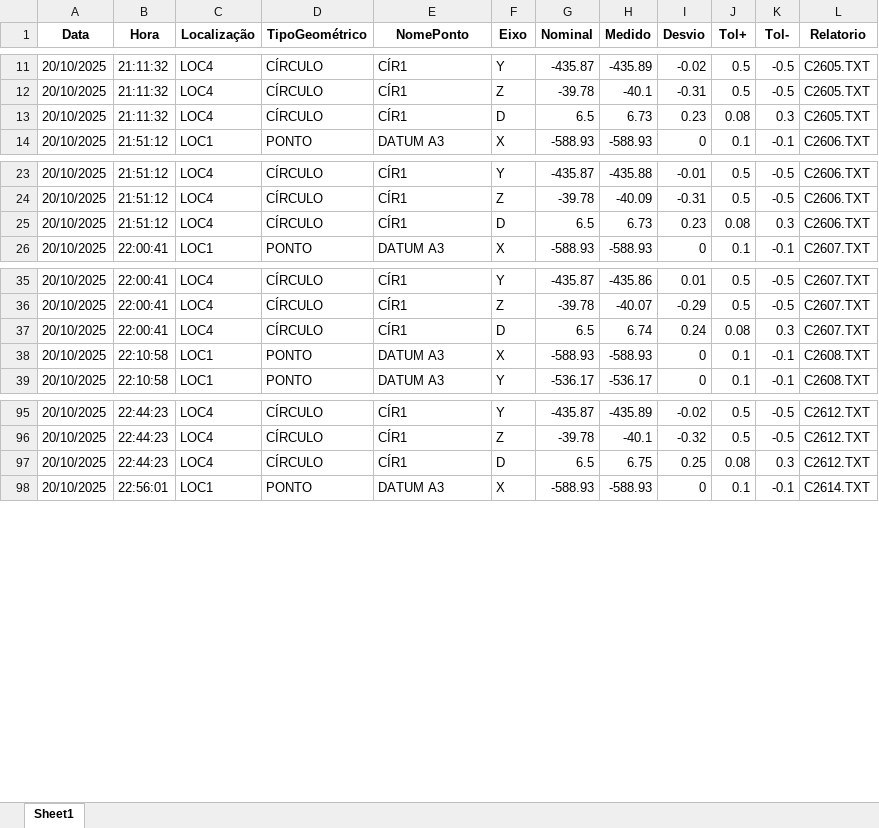
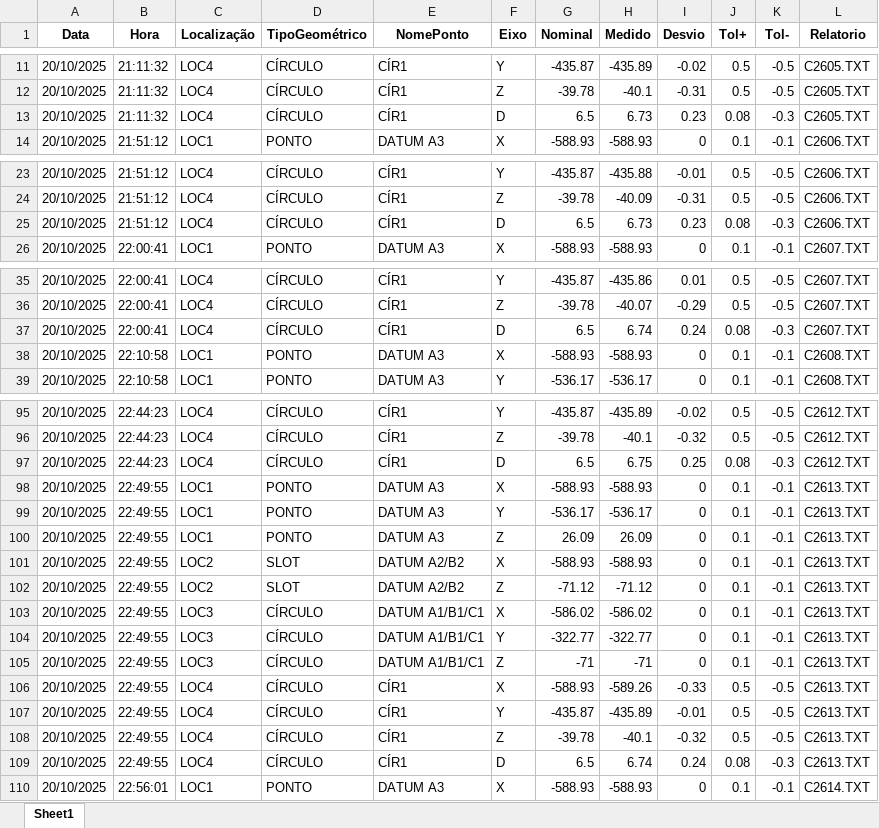
Before and after one commit to euluisdev/statistical-project, an Excel workbook: dados/peca_1/analise.xlsx, sheet Sheet1, drawn as a sheet; only a part is shown, gaps mark what is left out; values as stored, in another font and other column widths than the file's, no borders; the diff covers the shown part only; the diff names each change by its address in the sheet, - before the commit and + after, or states it on an @@ line.

```diff
--- a/dados/peca_1/analise.xlsx (sheet Sheet1)
+++ b/dados/peca_1/analise.xlsx (sheet Sheet1)
-K13 (Tol-): 0.3
+K13 (Tol-): -0.3
-K25 (Tol-): 0.3
+K25 (Tol-): -0.3
-K37 (Tol-): 0.3
+K37 (Tol-): -0.3
-K97 (Tol-): 0.3
+K97 (Tol-): -0.3
+row 98: 20/10/2025 | 22:49:55 | LOC1 | PONTO | DATUM A3 | X | -588.93 | -588.93 | 0 | 0.1 | -0.1 | C2613.TXT
+row 99: 20/10/2025 | 22:49:55 | LOC1 | PONTO | DATUM A3 | Y | -536.17 | -536.17 | 0 | 0.1 | -0.1 | C2613.TXT
+row 100: 20/10/2025 | 22:49:55 | LOC1 | PONTO | DATUM A3 | Z | 26.09 | 26.09 | 0 | 0.1 | -0.1 | C2613.TXT
+row 101: 20/10/2025 | 22:49:55 | LOC2 | SLOT | DATUM A2/B2 | X | -588.93 | -588.93 | 0 | 0.1 | -0.1 | C2613.TXT
+row 102: 20/10/2025 | 22:49:55 | LOC2 | SLOT | DATUM A2/B2 | Z | -71.12 | -71.12 | 0 | 0.1 | -0.1 | C2613.TXT
+row 103: 20/10/2025 | 22:49:55 | LOC3 | CÍRCULO | DATUM A1/B1/C1 | X | -586.02 | -586.02 | 0 | 0.1 | -0.1 | C2613.TXT
+row 104: 20/10/2025 | 22:49:55 | LOC3 | CÍRCULO | DATUM A1/B1/C1 | Y | -322.77 | -322.77 | 0 | 0.1 | -0.1 | C2613.TXT
+row 105: 20/10/2025 | 22:49:55 | LOC3 | CÍRCULO | DATUM A1/B1/C1 | Z | -71 | -71 | 0 | 0.1 | -0.1 | C2613.TXT
+row 106: 20/10/2025 | 22:49:55 | LOC4 | CÍRCULO | CÍR1 | X | -588.93 | -589.26 | -0.33 | 0.5 | -0.5 | C2613.TXT
+row 107: 20/10/2025 | 22:49:55 | LOC4 | CÍRCULO | CÍR1 | Y | -435.87 | -435.89 | -0.01 | 0.5 | -0.5 | C2613.TXT
+row 108: 20/10/2025 | 22:49:55 | LOC4 | CÍRCULO | CÍR1 | Z | -39.78 | -40.1 | -0.32 | 0.5 | -0.5 | C2613.TXT
+row 109: 20/10/2025 | 22:49:55 | LOC4 | CÍRCULO | CÍR1 | D | 6.5 | 6.74 | 0.24 | 0.08 | -0.3 | C2613.TXT
```
Also changed, not shown: 5 edited cells elsewhere in this sheet, 11 other files.
